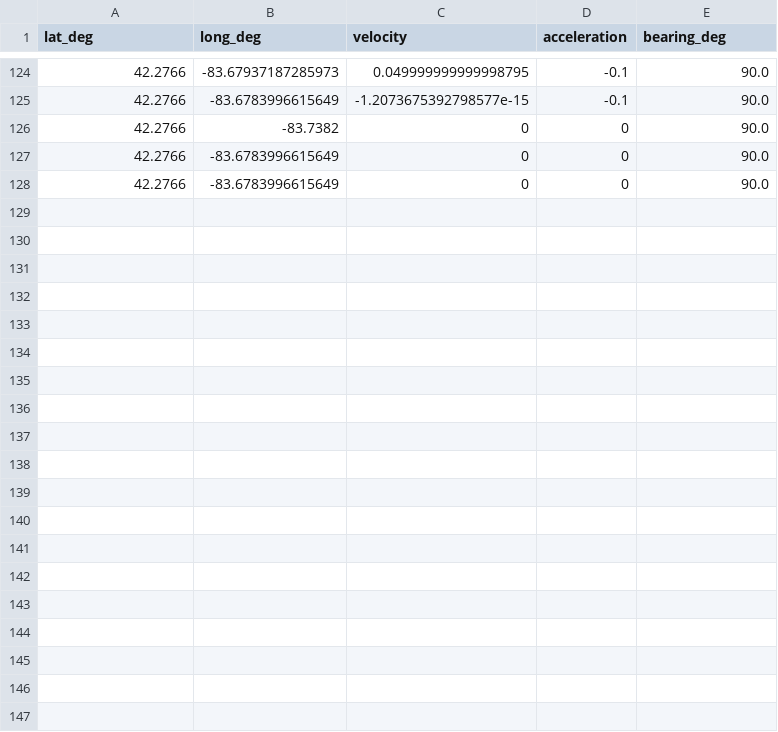
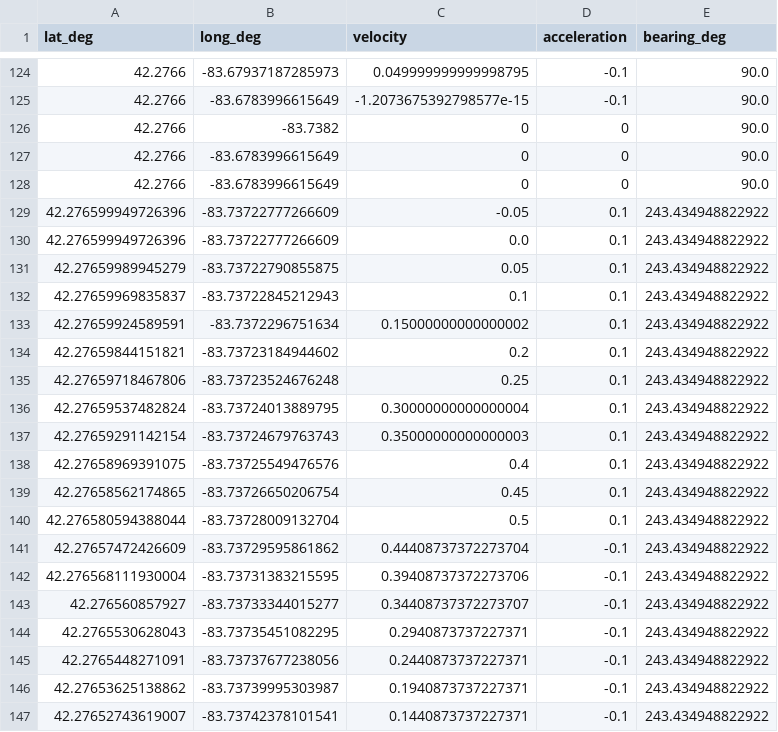
Before and after one commit to mikelhermiz/mrover-workspace, a CSV file: simulators/filter2/src/test1out.csv, drawn as a sheet; only a part is shown, gaps mark what is left out; the diff covers the shown part only; the diff names each change by its address in the sheet, - before the commit and + after, or states it on an @@ line.

```diff
--- a/simulators/filter2/src/test1out.csv
+++ b/simulators/filter2/src/test1out.csv
+row 129: 42.276599949726396 | -83.73722777266609 | -0.05 | 0.1 | 243.434948822922
+row 130: 42.276599949726396 | -83.73722777266609 | 0.0 | 0.1 | 243.434948822922
+row 131: 42.27659989945279 | -83.73722790855875 | 0.05 | 0.1 | 243.434948822922
+row 132: 42.27659969835837 | -83.73722845212943 | 0.1 | 0.1 | 243.434948822922
+row 133: 42.27659924589591 | -83.7372296751634 | 0.15000000000000002 | 0.1 | 243.434948822922
+row 134: 42.27659844151821 | -83.73723184944602 | 0.2 | 0.1 | 243.434948822922
+row 135: 42.27659718467806 | -83.73723524676248 | 0.25 | 0.1 | 243.434948822922
+row 136: 42.27659537482824 | -83.73724013889795 | 0.30000000000000004 | 0.1 | 243.434948822922
+row 137: 42.27659291142154 | -83.73724679763743 | 0.35000000000000003 | 0.1 | 243.434948822922
+row 138: 42.27658969391075 | -83.73725549476576 | 0.4 | 0.1 | 243.434948822922
+row 139: 42.27658562174865 | -83.73726650206754 | 0.45 | 0.1 | 243.434948822922
+row 140: 42.276580594388044 | -83.73728009132704 | 0.5 | 0.1 | 243.434948822922
+row 141: 42.27657472426609 | -83.73729595861862 | 0.44408737372273704 | -0.1 | 243.434948822922
+row 142: 42.276568111930004 | -83.73731383215595 | 0.39408737372273706 | -0.1 | 243.434948822922
+row 143: 42.276560857927 | -83.73733344015277 | 0.34408737372273707 | -0.1 | 243.434948822922
+row 144: 42.2765530628043 | -83.73735451082295 | 0.2940873737227371 | -0.1 | 243.434948822922
+row 145: 42.2765448271091 | -83.73737677238056 | 0.2440873737227371 | -0.1 | 243.434948822922
+row 146: 42.27653625138862 | -83.73739995303987 | 0.1940873737227371 | -0.1 | 243.434948822922
+row 147: 42.27652743619007 | -83.73742378101541 | 0.1440873737227371 | -0.1 | 243.434948822922
```
Also changed, not shown: 10 added rows and 2 edited cells elsewhere in this file, 2 other files.
